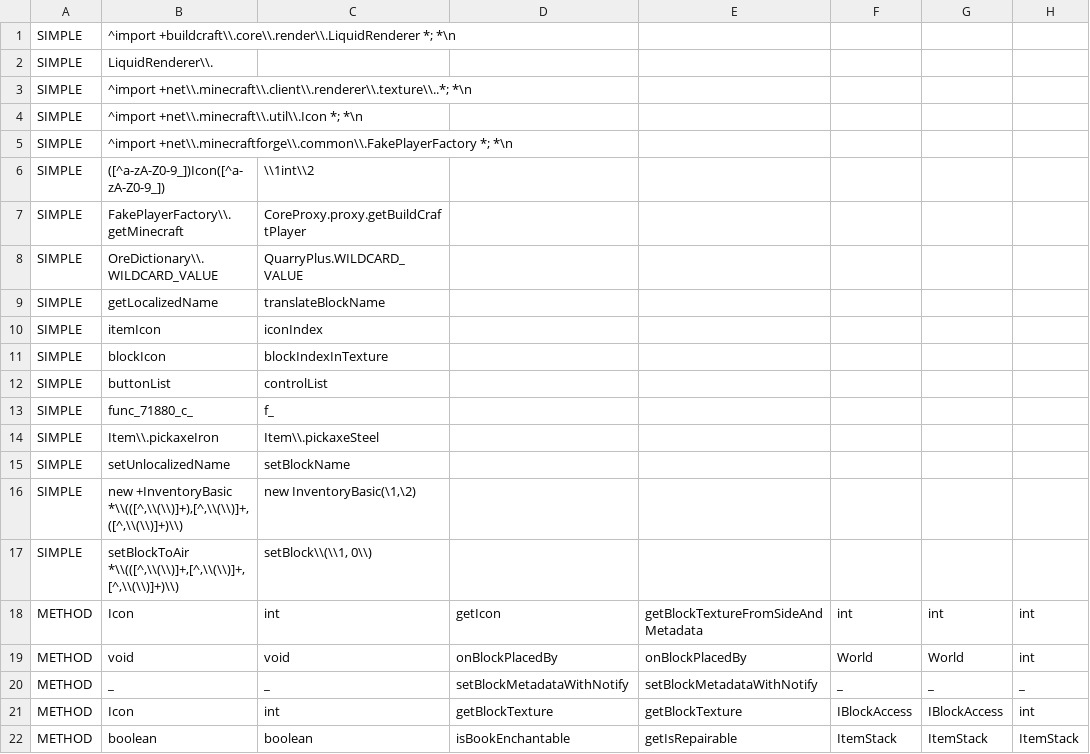
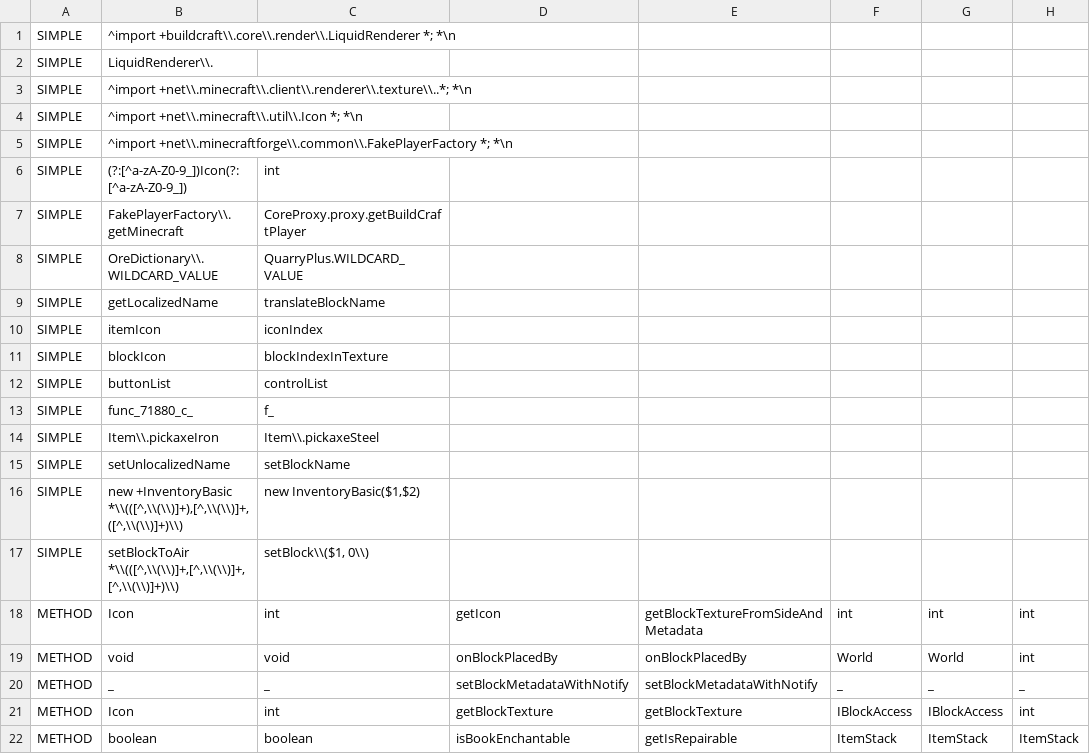
Before and after one commit to yogpstop/QuarryPlus, a CSV file: src/patch/534-regexp.csv, drawn as a sheet; only a part is shown; the diff names each change by its address in the sheet, - before the commit and + after, or states it on an @@ line.

```diff
--- a/src/patch/534-regexp.csv
+++ b/src/patch/534-regexp.csv
-B6: ([^a-zA-Z0-9_])Icon([^a-zA-Z0-9_])
+B6: (?:[^a-zA-Z0-9_])Icon(?:[^a-zA-Z0-9_])
-C6: \\1int\\2
+C6: int
-C16: new InventoryBasic(\1,\2)
+C16: new InventoryBasic($1,$2)
-C17: setBlock\\(\\1, 0\\)
+C17: setBlock\\($1, 0\\)
```
Also changed, not shown: src/patch/443-regexp.csv, src/patch/965-regexp.csv, 2 other files.
